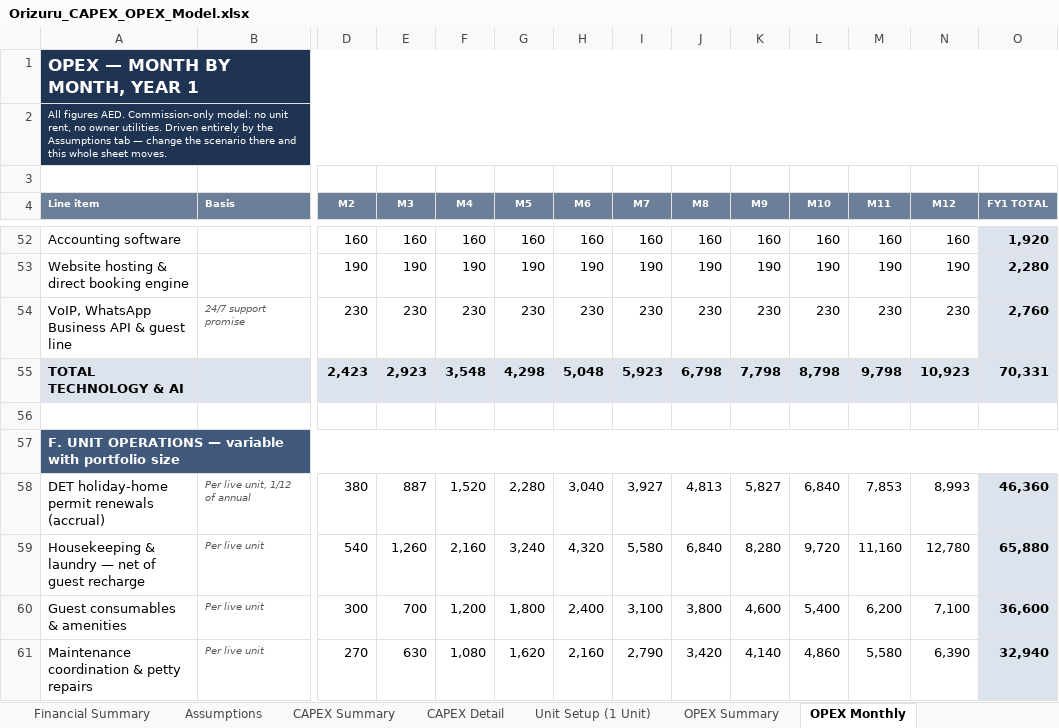
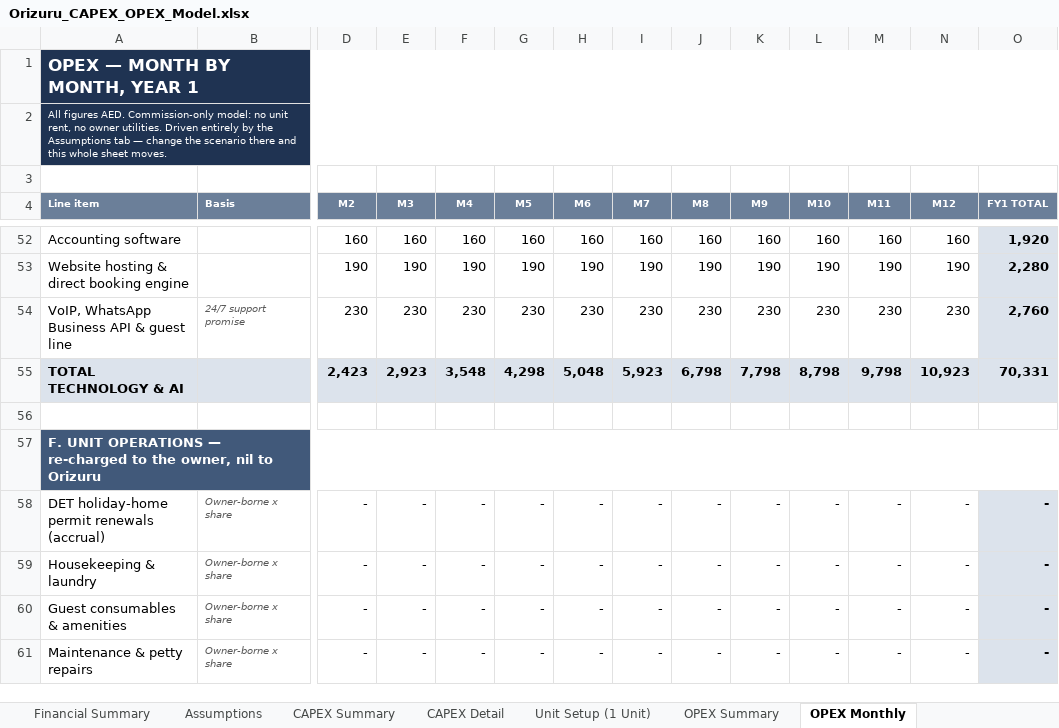
Before and after one commit to HJ-ai-Hub/scaling-couscous, an Excel workbook: orizuru/Orizuru_CAPEX_OPEX_Model.xlsx, sheet OPEX Monthly, drawn as a sheet; only a part is shown, gaps mark what is left out; values as stored, in another font and other column widths than the file's, no borders; removed rows and columns are numbered as before the commit, all else as after; rows hold the shown columns only; the diff covers the shown part only; the diff names each change by its address in the sheet, - before the commit and + after, or states it on an @@ line.

```diff
--- a/orizuru/Orizuru_CAPEX_OPEX_Model.xlsx (sheet OPEX Monthly)
+++ b/orizuru/Orizuru_CAPEX_OPEX_Model.xlsx (sheet OPEX Monthly)
-A57 (Line item): …OPERATIONS — variable with portfolio size
+A57 (Line item): …OPERATIONS — re-charged to the owner, nil to Orizuru
-B58 (Basis): Per live unit, 1/12 of annual
+B58 (Basis): Owner-borne x share
-D58 (M2): 380
+D58 (M2): -
-E58 (M3): 887
+E58 (M3): -
-F58 (M4): 1,520
+F58 (M4): -
-G58 (M5): 2,280
+G58 (M5): -
-H58 (M6): 3,040
+H58 (M6): -
-I58 (M7): 3,927
+I58 (M7): -
-J58 (M8): 4,813
+J58 (M8): -
-K58 (M9): 5,827
+K58 (M9): -
-L58 (M10): 6,840
+L58 (M10): -
-M58 (M11): 7,853
+M58 (M11): -
-N58 (M12): 8,993
+N58 (M12): -
-O58 (FY1 TOTAL): 46,360
+O58 (FY1 TOTAL): -
-row 59: Housekeeping & laundry — net of guest recharge | Per live unit | 540 | 1,260 | 2,160 | 3,240 | 4,320 | 5,580 | 6,840 | 8,280 | 9,720 | 11,160 | 12,780 | 65,880
+row 59: Housekeeping & laundry | Owner-borne x share | - | - | - | - | - | - | - | - | - | - | - | -
-B60 (Basis): Per live unit
+B60 (Basis): Owner-borne x share
-D60 (M2): 300
+D60 (M2): -
-E60 (M3): 700
+E60 (M3): -
-F60 (M4): 1,200
+F60 (M4): -
-G60 (M5): 1,800
+G60 (M5): -
-H60 (M6): 2,400
+H60 (M6): -
-I60 (M7): 3,100
+I60 (M7): -
-J60 (M8): 3,800
+J60 (M8): -
-K60 (M9): 4,600
+K60 (M9): -
-L60 (M10): 5,400
+L60 (M10): -
-M60 (M11): 6,200
+M60 (M11): -
-N60 (M12): 7,100
+N60 (M12): -
-O60 (FY1 TOTAL): 36,600
+O60 (FY1 TOTAL): -
-row 61: Maintenance coordination & petty repairs | Per live unit | 270 | 630 | 1,080 | 1,620 | 2,160 | 2,790 | 3,420 | 4,140 | 4,860 | 5,580 | 6,390 | 32,940
+row 61: Maintenance & petty repairs | Owner-borne x share | - | - | - | - | - | - | - | - | - | - | - | -
```
Also changed, not shown: 129 edited cells elsewhere in this sheet, sheet Financial Summary, sheet OPEX Summary, sheet Assumptions, sheet Funding Summary, sheet README, formulas that keep their value, 4 other files.
